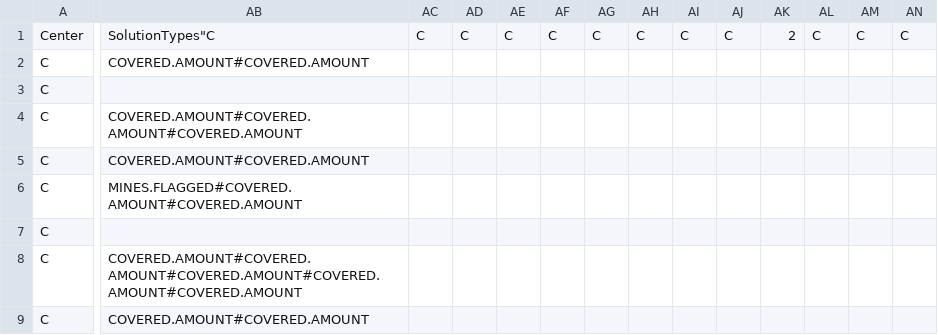
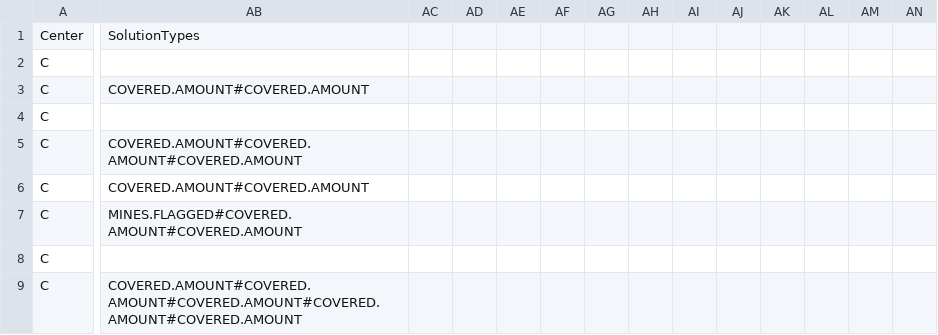
Before and after one commit to marcelnoehre/minesweeper-cbr, a CSV file: src/main/webapp/WEB-INF/resources/CaseBase.csv, drawn as a sheet; only a part is shown, gaps mark what is left out; the shorter side is filled out with more unchanged rows; rows hold the shown columns only; the diff covers the shown part only; the diff names each change by its address in the sheet, - before the commit and + after, or states it on an @@ line.

Commit message:
bugfix casebase.csv

```diff
--- a/src/main/webapp/WEB-INF/resources/CaseBase.csv
+++ b/src/main/webapp/WEB-INF/resources/CaseBase.csv
-AB1: SolutionTypes"C
+AB1: SolutionTypes
-AC1: C
+AC1: (empty)
-AD1: C
+AD1: (empty)
-AE1: C
+AE1: (empty)
-AF1: C
+AF1: (empty)
-AG1: C
+AG1: (empty)
-AH1: C
+AH1: (empty)
-AI1: C
+AI1: (empty)
-AJ1: C
+AJ1: (empty)
-AK1: 2
+AK1: (empty)
-AL1: C
+AL1: (empty)
-AM1: C
+AM1: (empty)
-AN1: C
+AN1: (empty)
+row 2: C
```
Also changed, not shown: 13 edited cells elsewhere in this file.
